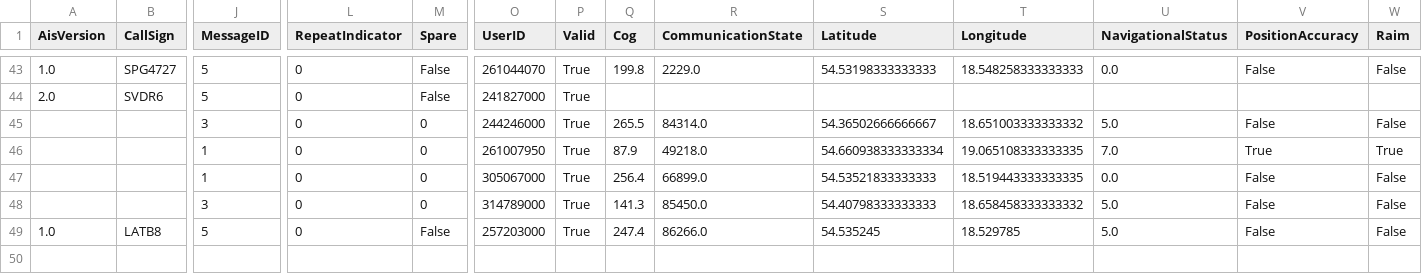
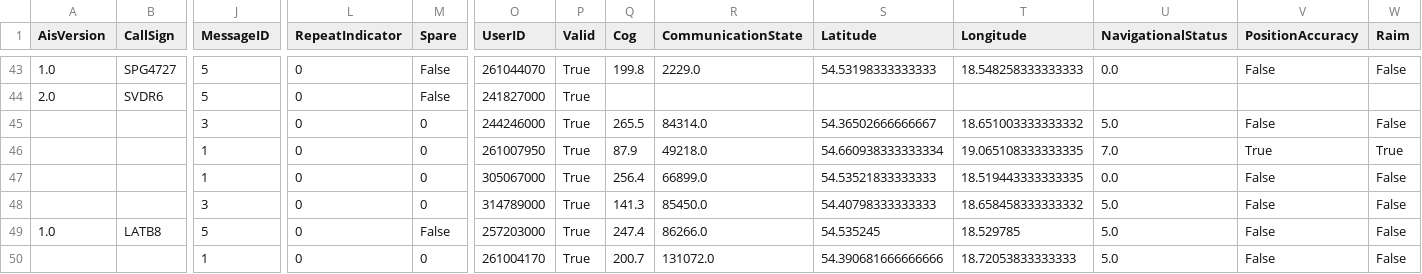
Before and after one commit to KamilSukiennik/wspolrzedne, a CSV file: AIS.csv, drawn as a sheet; only a part is shown, gaps mark what is left out; rows hold the shown columns only; the diff names each change by its address in the sheet, - before the commit and + after, or states it on an @@ line.

Commit message:
Aktualizacja pliku AIS.csv

```diff
--- a/AIS.csv
+++ b/AIS.csv
+row 50:  |  | 1 | 0 | 0 | 261004170 | True | 200.7 | 131072.0 | 54.390681666666666 | 18.72053833333333 | 5.0 | False | False
```
